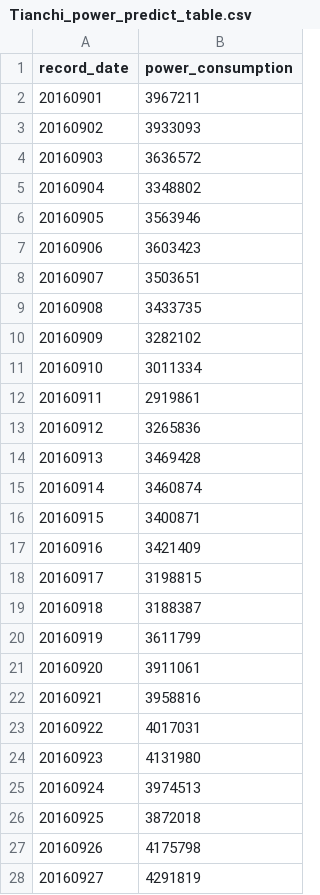
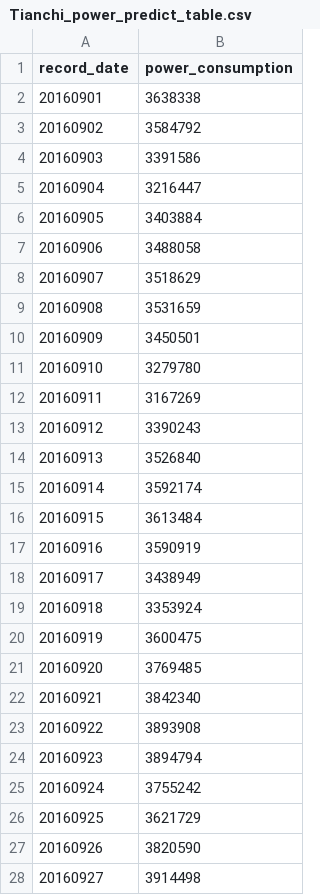
Before and after one commit to YoungGod/Power-Consumption-Prediction, a CSV file: Tianchi_power_predict_table.csv, drawn as a sheet; only a part is shown; the diff covers the shown part only.

```diff
--- a/Tianchi_power_predict_table.csv
+++ b/Tianchi_power_predict_table.csv
@@ -1,28 +1,28 @@
 record_date,power_consumption
-20160901,3967211
-20160902,3933093
-20160903,3636572
-20160904,3348802
-20160905,3563946
-20160906,3603423
-20160907,3503651
-20160908,3433735
-20160909,3282102
-20160910,3011334
-20160911,2919861
-20160912,3265836
-20160913,3469428
-20160914,3460874
-20160915,3400871
-20160916,3421409
-20160917,3198815
-20160918,3188387
-20160919,3611799
-20160920,3911061
-20160921,3958816
-20160922,4017031
-20160923,4131980
-20160924,3974513
-20160925,3872018
-20160926,4175798
-20160927,4291819
+20160901,3638338
+20160902,3584792
+20160903,3391586
+20160904,3216447
+20160905,3403884
+20160906,3488058
+20160907,3518629
+20160908,3531659
+20160909,3450501
+20160910,3279780
+20160911,3167269
+20160912,3390243
+20160913,3526840
+20160914,3592174
+20160915,3613484
+20160916,3590919
+20160917,3438949
+20160918,3353924
+20160919,3600475
+20160920,3769485
+20160921,3842340
+20160922,3893908
+20160923,3894794
+20160924,3755242
+20160925,3621729
+20160926,3820590
+20160927,3914498
```
Also changed, not shown: 3 edited cells elsewhere in this file, 11 other files.
